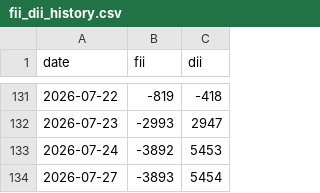
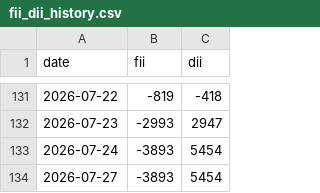
Before and after one commit to ansh4590-ai/weekly_report_project_monarch, a CSV file: fii_dii_history.csv, drawn as a sheet; only a part is shown, gaps mark what is left out.

```diff
--- a/fii_dii_history.csv
+++ b/fii_dii_history.csv
@@ -132,3 +132,3 @@ date,fii,dii
 2026-07-23,-2993,2947
-2026-07-24,-3892,5453
+2026-07-24,-3893,5454
 2026-07-27,-3893,5454
```
Also changed, not shown: 4 other files.
